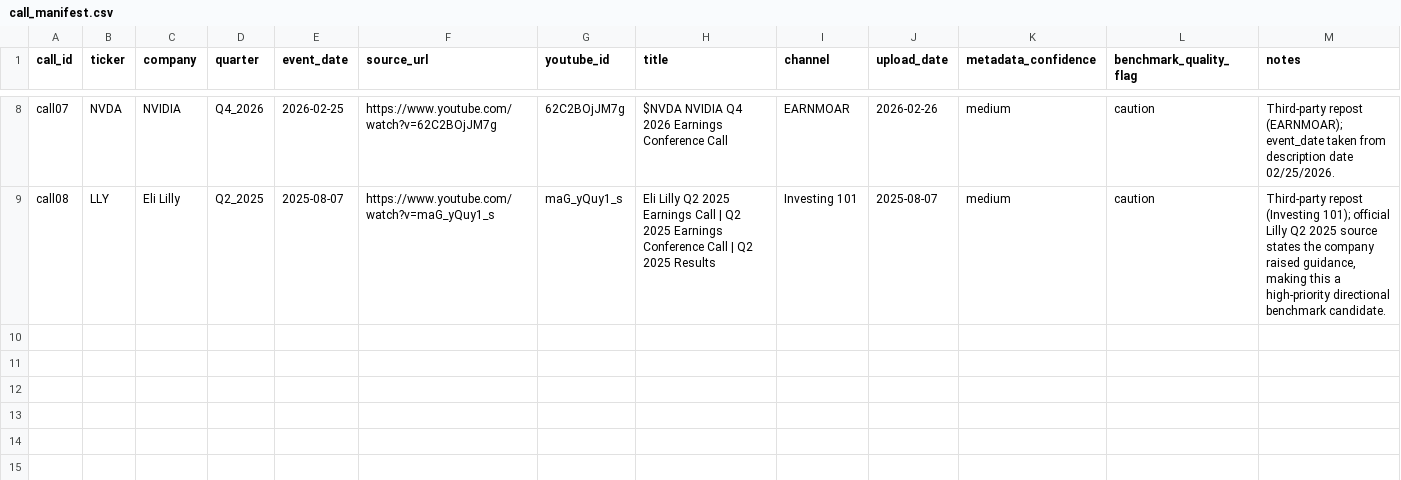
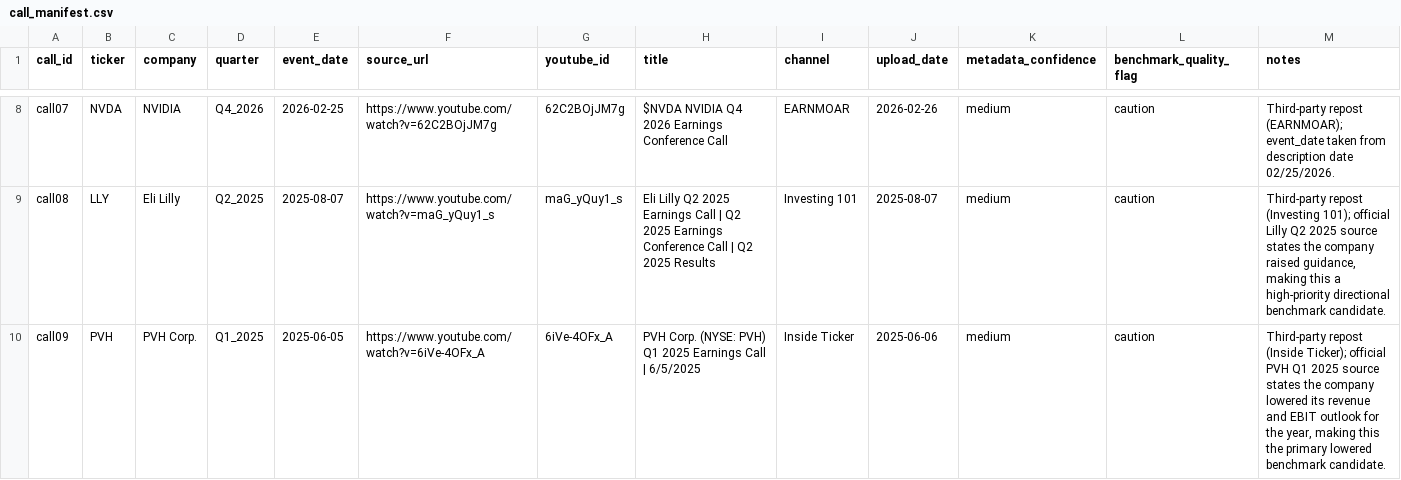
Before and after one commit to keithtgrehan/earnings-call-sentiment-from-voice-transcript-with-an-optional-video-24-02-2026, a CSV file: data/gold_guidance_calls/call_manifest.csv, drawn as a sheet; only a part is shown, gaps mark what is left out; the diff names each change by its address in the sheet, - before the commit and + after, or states it on an @@ line.

```diff
--- a/data/gold_guidance_calls/call_manifest.csv
+++ b/data/gold_guidance_calls/call_manifest.csv
+row 10: call09 | PVH | PVH Corp. | Q1_2025 | 2025-06-05 | https://www.youtube.com/watch?v=6iVe-4OFx_A | 6iVe-4OFx_A | PVH Corp. (NYSE: PVH) Q1 2025 Earnings Call | 6/5/2025 | Inside Ticker | 2025-06-06 | medium | caution | Third-party repost (Inside Ticker); official PVH Q1 2025 source states the company lowered its revenue and EBIT outlook for the year, making this the primary lowered benchmark candidate.
```
Also changed, not shown: data/gold_guidance_calls/draft_labels.csv, data/gold_guidance_calls/official_source_manifest.csv, 8 other files.
